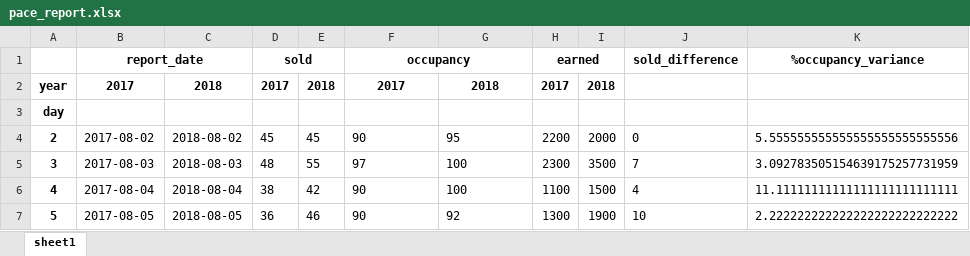
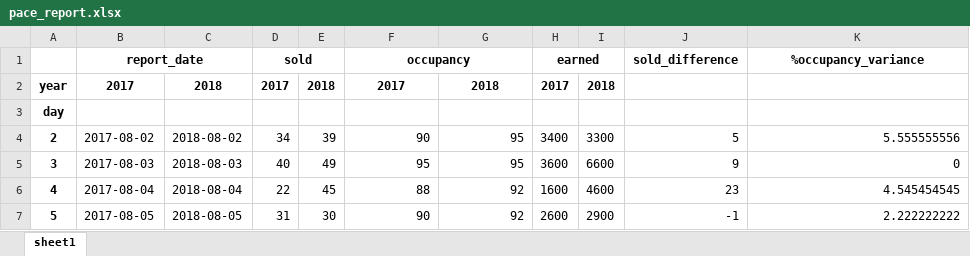
Before and after one commit to Zishan87/Report, an Excel workbook: pace_report.xlsx, sheet sheet1, drawn as a sheet; values as stored, in another font and other column widths than the file's, no borders; the diff names each change by its address in the sheet, - before the commit and + after, or states it on an @@ line.

```diff
--- a/pace_report.xlsx (sheet sheet1)
+++ b/pace_report.xlsx (sheet sheet1)
-D4: 45
+D4: 34
-E4: 45
+E4: 39
-F4:G4 alignment: left
+F4:G4 alignment: right
-H4: 2200
+H4: 3400
-I4: 2000
+I4: 3300
-J4: 0
+J4: 5
-K4: 5.555555555555555555555555556
+K4: 5.555555556
-D5: 48
+D5: 40
-E5: 55
+E5: 49
-F5: 97
+F5: 95
-G5: 100
+G5: 95
-H5: 2300
+H5: 3600
-I5: 3500
+I5: 6600
-J5: 7
+J5: 9
-K5: 3.092783505154639175257731959
+K5: 0
-D6: 38
+D6: 22
-E6: 42
+E6: 45
-F6: 90
+F6: 88
-G6: 100
+G6: 92
-H6: 1100
+H6: 1600
-I6: 1500
+I6: 4600
-J6: 4
+J6: 23
-K6: 11.11111111111111111111111111
+K6: 4.545454545
-D7: 36
+D7: 31
-E7: 46
+E7: 30
-F7:G7 alignment: left
+F7:G7 alignment: right
-H7: 1300
+H7: 2600
-I7: 1900
+I7: 2900
-J7: 10
+J7: -1
-K7: 2.222222222222222222222222222
+K7: 2.222222222
```
Also changed, not shown: PythonLibraryAnalysis.xlsx, 11 other files.
